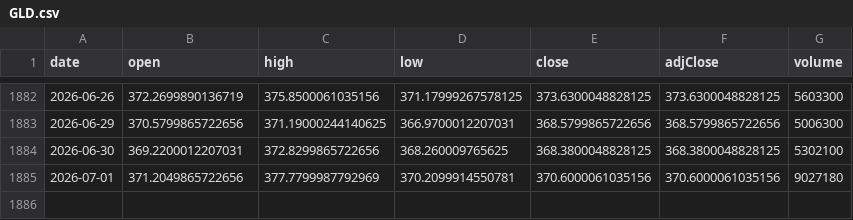
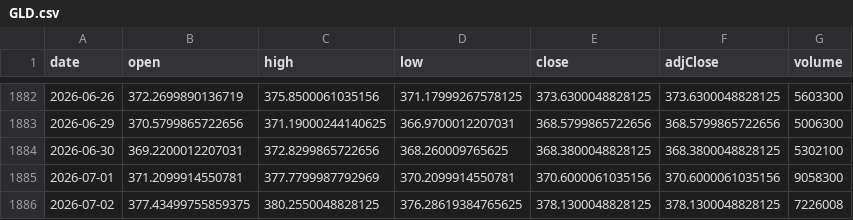
Before and after one commit to chrysaora5147/Oracle-Arena, a CSV file: data/prices/GLD.csv, drawn as a sheet; only a part is shown, gaps mark what is left out.

```diff
--- a/data/prices/GLD.csv
+++ b/data/prices/GLD.csv
@@ -1884,2 +1884,3 @@ date,open,high,low,close,adjClose,volume
 2026-06-30,369.2200012207031,372.8299865722656,368.260009765625,368.3800048828125,368.3800048828125,5302100
-2026-07-01,371.2049865722656,377.7799987792969,370.2099914550781,370.6000061035156,370.6000061035156,9027180
+2026-07-01,371.2099914550781,377.7799987792969,370.2099914550781,370.6000061035156,370.6000061035156,9058300
+2026-07-02,377.43499755859375,380.2550048828125,376.28619384765625,378.1300048828125,378.1300048828125,7226008
```
Also changed, not shown: data/prices/QQQ.csv, data/prices/SPY.csv.
